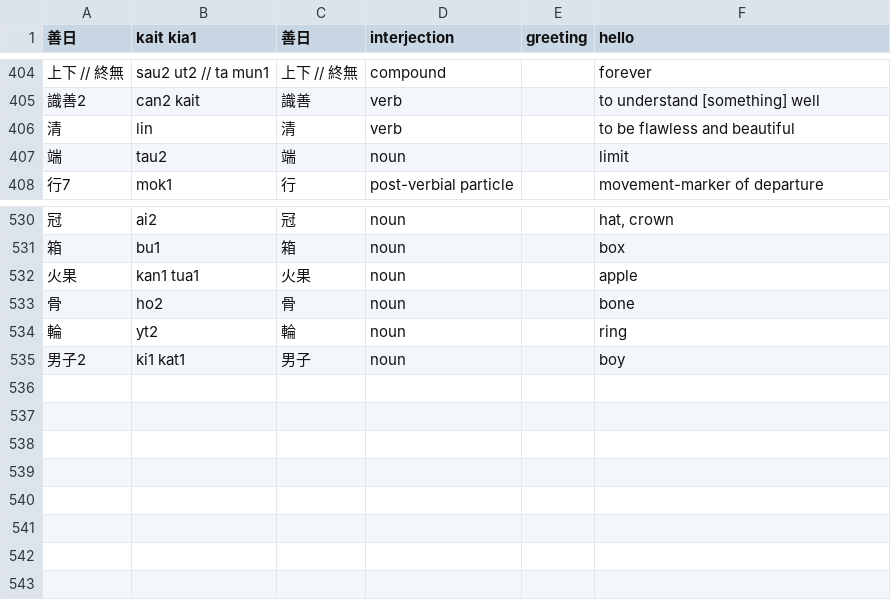
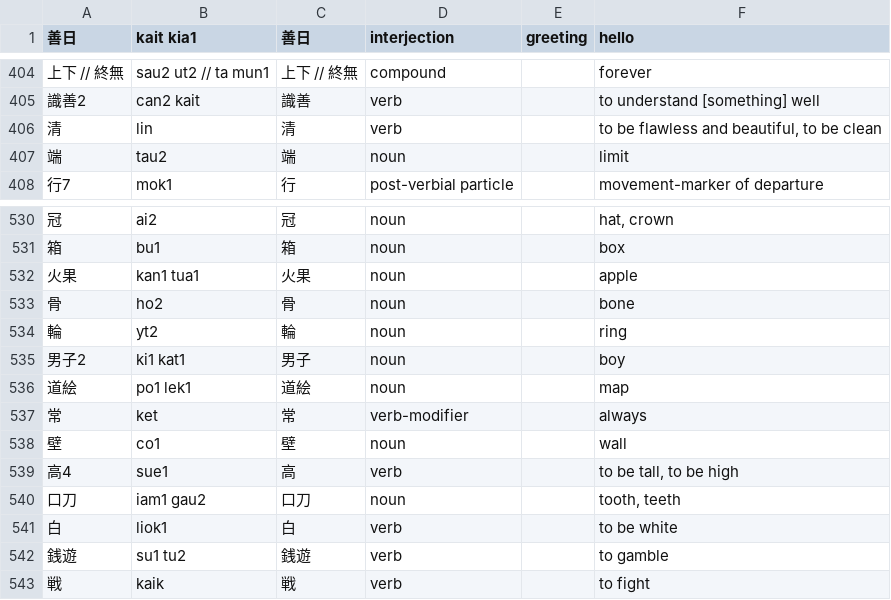
Before and after one commit to jurliyuuri/spoonfed_pekzep, a TSV file: raw/Spoonfed Pekzep - 語彙整理（超草案）.tsv, drawn as a sheet; only a part is shown, gaps mark what is left out; the diff names each change by its address in the sheet, - before the commit and + after, or states it on an @@ line.

```diff
--- a/raw/Spoonfed Pekzep - 語彙整理（超草案）.tsv
+++ b/raw/Spoonfed Pekzep - 語彙整理（超草案）.tsv
-F406 (hello): to be flawless and beautiful
+F406 (hello): to be flawless and beautiful, to be clean
+row 536: 道絵 | po1 lek1 | 道絵 | noun |  | map
+row 537: 常 | ket | 常 | verb-modifier |  | always
+row 538: 壁 | co1 | 壁 | noun |  | wall
+row 539: 高4 | sue1 | 高 | verb |  | to be tall, to be high
+row 540: 口刀 | iam1 gau2 | 口刀 | noun |  | tooth, teeth
+row 541: 白 | liok1 | 白 | verb |  | to be white
+row 542: 銭遊 | su1 tu2 | 銭遊 | verb |  | to gamble
+row 543: 戦 | kaik | 戦 | verb |  | to fight
```
Also changed, not shown: docs/raw.tsv, raw/Spoonfed Pekzep - SpoonfedPekzep.tsv, 23 other files.
